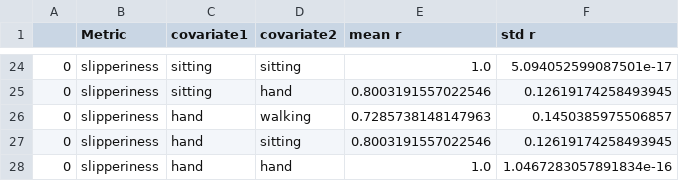
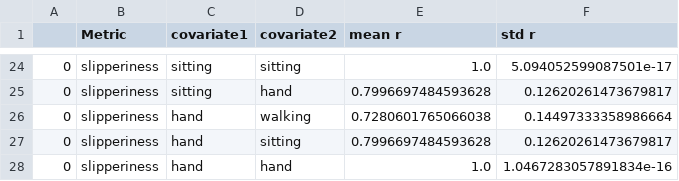
Before and after one commit to LClel/foot_sole_texture_perception, a CSV file: stats_output/mean_ppt_correlation_metrics_between_conditions.csv, drawn as a sheet; only a part is shown, gaps mark what is left out; the diff covers the shown part only.

```diff
--- a/stats_output/mean_ppt_correlation_metrics_between_conditions.csv
+++ b/stats_output/mean_ppt_correlation_metrics_between_conditions.csv
@@ -24,5 +24,5 @@
 0,slipperiness,sitting,sitting,1.0,5.094052599087501e-17
-0,slipperiness,sitting,hand,0.8003191557022546,0.12619174258493945
-0,slipperiness,hand,walking,0.7285738148147963,0.1450385975506857
-0,slipperiness,hand,sitting,0.8003191557022546,0.12619174258493945
+0,slipperiness,sitting,hand,0.7996697484593628,0.12620261473679817
+0,slipperiness,hand,walking,0.7280601765066038,0.14497333358986664
+0,slipperiness,hand,sitting,0.7996697484593628,0.12620261473679817
 0,slipperiness,hand,hand,1.0,1.0467283057891834e-16
```
Also changed, not shown: 32 edited cells elsewhere in this file, stats_output/inter_subject_correlations.csv, stats_output/mean_ppt_correlation_metrics_within_conditions.csv, 12 other files.
